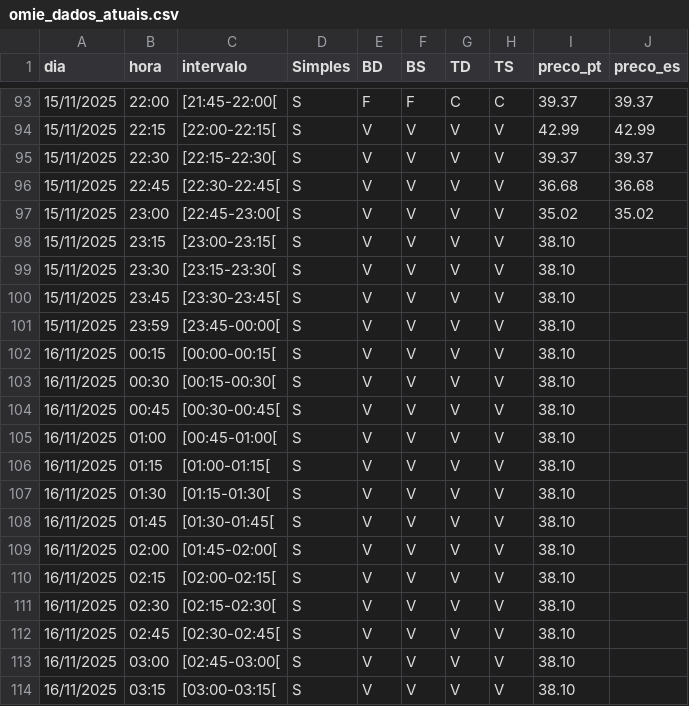
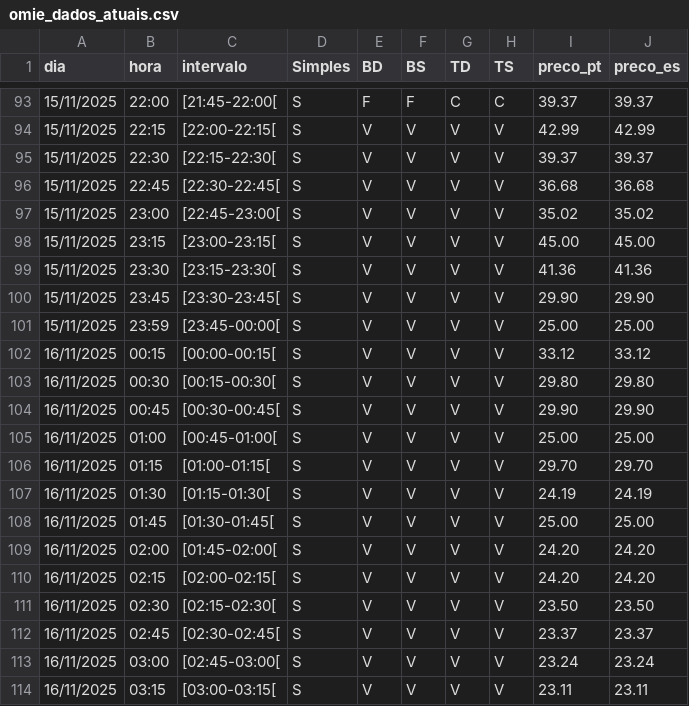
Before and after one commit to tiagofelicia/tiagofelicia.github.io, a CSV file: data/omie_dados_atuais.csv, drawn as a sheet; only a part is shown, gaps mark what is left out; the diff covers the shown part only.

```diff
--- a/data/omie_dados_atuais.csv
+++ b/data/omie_dados_atuais.csv
@@ -97,18 +97,18 @@
 15/11/2025,23:00,[22:45-23:00[,S,V,V,V,V,35.02,35.02
-15/11/2025,23:15,[23:00-23:15[,S,V,V,V,V,38.10,
-15/11/2025,23:30,[23:15-23:30[,S,V,V,V,V,38.10,
-15/11/2025,23:45,[23:30-23:45[,S,V,V,V,V,38.10,
-15/11/2025,23:59,[23:45-00:00[,S,V,V,V,V,38.10,
-16/11/2025,00:15,[00:00-00:15[,S,V,V,V,V,38.10,
-16/11/2025,00:30,[00:15-00:30[,S,V,V,V,V,38.10,
-16/11/2025,00:45,[00:30-00:45[,S,V,V,V,V,38.10,
-16/11/2025,01:00,[00:45-01:00[,S,V,V,V,V,38.10,
-16/11/2025,01:15,[01:00-01:15[,S,V,V,V,V,38.10,
-16/11/2025,01:30,[01:15-01:30[,S,V,V,V,V,38.10,
-16/11/2025,01:45,[01:30-01:45[,S,V,V,V,V,38.10,
-16/11/2025,02:00,[01:45-02:00[,S,V,V,V,V,38.10,
-16/11/2025,02:15,[02:00-02:15[,S,V,V,V,V,38.10,
-16/11/2025,02:30,[02:15-02:30[,S,V,V,V,V,38.10,
-16/11/2025,02:45,[02:30-02:45[,S,V,V,V,V,38.10,
-16/11/2025,03:00,[02:45-03:00[,S,V,V,V,V,38.10,
-16/11/2025,03:15,[03:00-03:15[,S,V,V,V,V,38.10,
+15/11/2025,23:15,[23:00-23:15[,S,V,V,V,V,45.00,45.00
+15/11/2025,23:30,[23:15-23:30[,S,V,V,V,V,41.36,41.36
+15/11/2025,23:45,[23:30-23:45[,S,V,V,V,V,29.90,29.90
+15/11/2025,23:59,[23:45-00:00[,S,V,V,V,V,25.00,25.00
+16/11/2025,00:15,[00:00-00:15[,S,V,V,V,V,33.12,33.12
+16/11/2025,00:30,[00:15-00:30[,S,V,V,V,V,29.80,29.80
+16/11/2025,00:45,[00:30-00:45[,S,V,V,V,V,29.90,29.90
+16/11/2025,01:00,[00:45-01:00[,S,V,V,V,V,25.00,25.00
+16/11/2025,01:15,[01:00-01:15[,S,V,V,V,V,29.70,29.70
+16/11/2025,01:30,[01:15-01:30[,S,V,V,V,V,24.19,24.19
+16/11/2025,01:45,[01:30-01:45[,S,V,V,V,V,25.00,25.00
+16/11/2025,02:00,[01:45-02:00[,S,V,V,V,V,24.20,24.20
+16/11/2025,02:15,[02:00-02:15[,S,V,V,V,V,24.20,24.20
+16/11/2025,02:30,[02:15-02:30[,S,V,V,V,V,23.50,23.50
+16/11/2025,02:45,[02:30-02:45[,S,V,V,V,V,23.37,23.37
+16/11/2025,03:00,[02:45-03:00[,S,V,V,V,V,23.24,23.24
+16/11/2025,03:15,[03:00-03:15[,S,V,V,V,V,23.11,23.11
```
Also changed, not shown: 159 edited cells elsewhere in this file.
